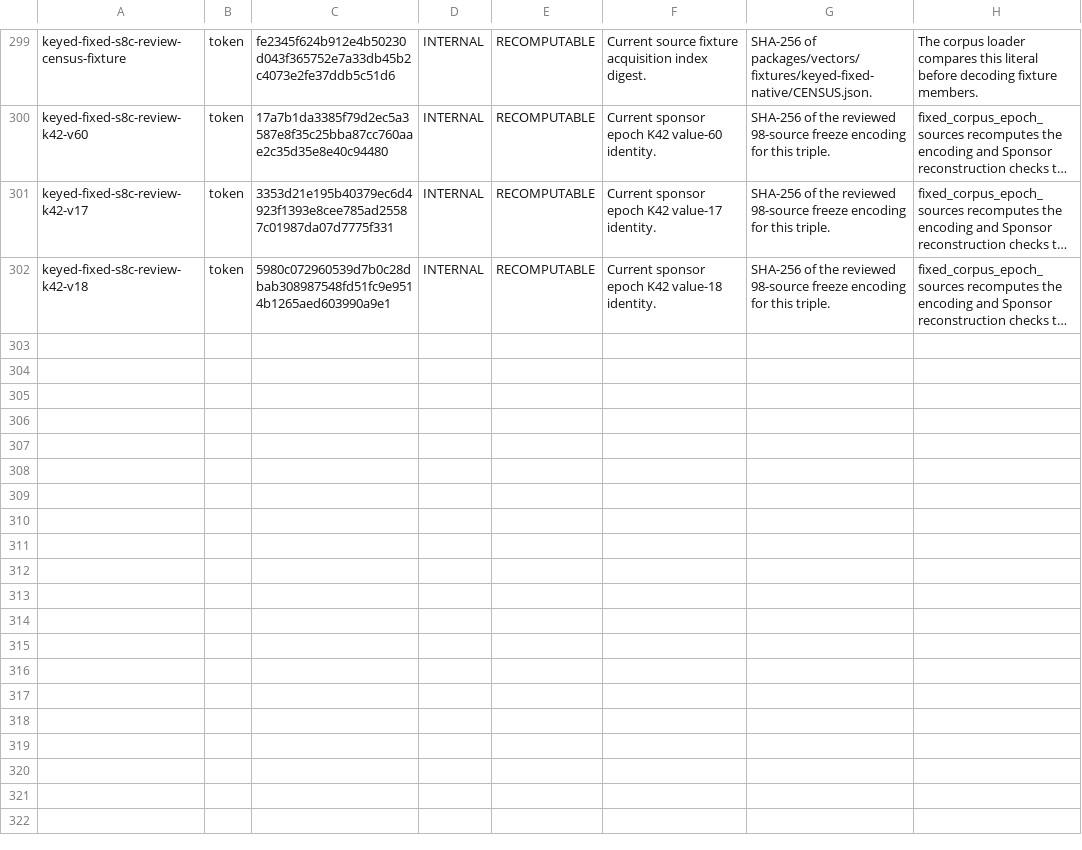
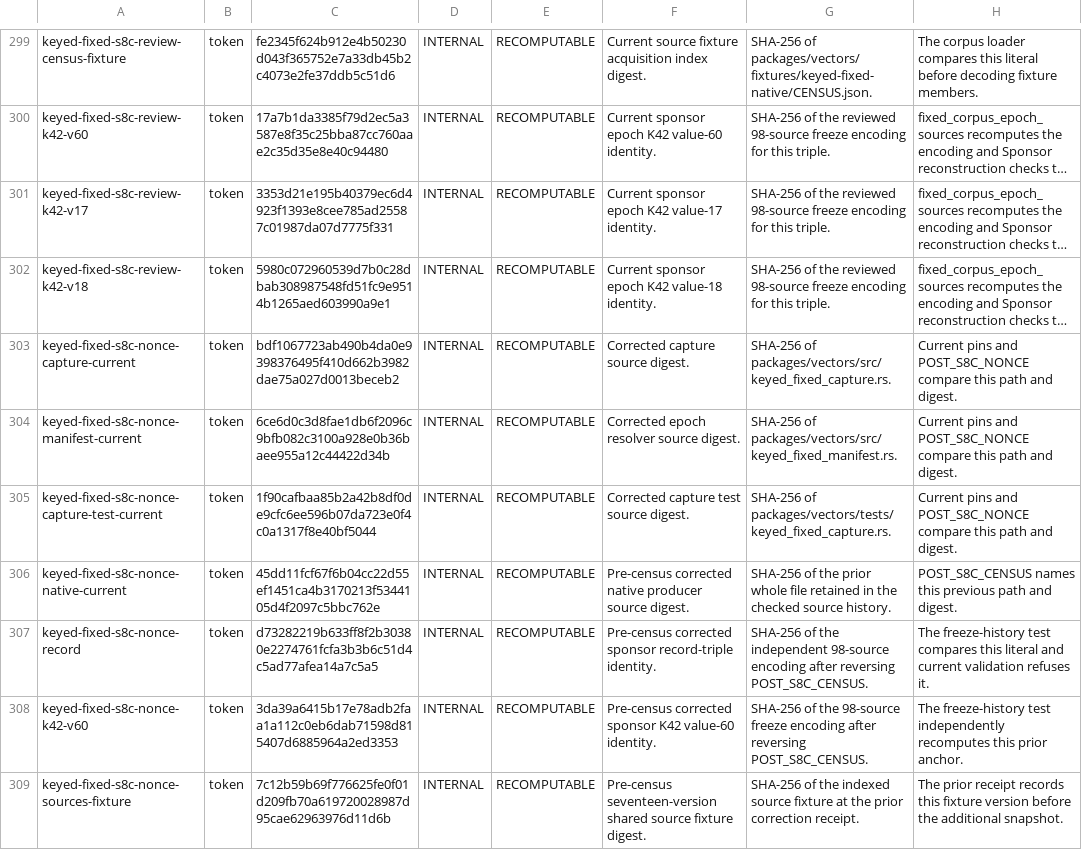
Before and after one commit to proof-commons/tripod, a TSV file: lint/hash-citation-families.tsv, drawn as a sheet; only a part is shown, gaps mark what is left out; long unchanged cells end in …; the diff covers the shown part only; the diff names each change by its address in the sheet, - before the commit and + after, or states it on an @@ line.

Commit message:
fix(vectors): reduce the second capture to nine records and retain every response on receipt
The second capture's first run stopped at an accepted control that the reference node's submission call refuses on its form, an explicit value beside a present nonce. The capture now selects six sponsor rows and three legacy-copy rows; the two present-nonce floor submissions are withdrawn without a substitute and that floor stays open. Every typed response and its timing are stored when they arrive, before any comparison of case, shape, weight, identity or outcome, because the first run's retained exchange lacked the node's answer; a mismatch still fails the family.

The census is derived from the subject selection and its roles in one function that the run stores, the checker compares all five counts and the ordered rows before sealing, and the gated corpus control writes and checks the census through the producer's own functions, so a census that no longer matches the selection is refused in the gate and not only on a node. The sponsor owner and the covenant leaf are unchanged; the owner's digest and a valid signature are compared with an independent computation for all four value and nonce combinations, and a change of the nonce alone is refused as an invalid signature.

Five pinned sources change, so the step re-freezes: the failed run's epoch is preserved with its anchors, a corrected epoch is added with its own source map, every earlier inventory reconstructs and current validation refuses it, and the retained campaign rows replay from unchanged bytes. No native row of the second capture is claimed; the three legacy-copy rows rest on a reading of the node's source until the capture observes them. The independent review's two findings are corrected in this commit.

```diff
--- a/lint/hash-citation-families.tsv
+++ b/lint/hash-citation-families.tsv
+row 303: keyed-fixed-s8c-nonce-capture-current | token | bdf1067723ab490b4da0e9398376495f410d662b3982dae75a027d0013beceb2 | INTERNAL | RECOMPUTABLE | Corrected capture source digest. | SHA-256 of packages/vectors/src/keyed_fixed_capture.rs. | Current pins and POST_S8C_NONCE compare this path and digest.
+row 304: keyed-fixed-s8c-nonce-manifest-current | token | 6ce6d0c3d8fae1db6f2096c9bfb082c3100a928e0b36baee955a12c44422d34b | INTERNAL | RECOMPUTABLE | Corrected epoch resolver source digest. | SHA-256 of packages/vectors/src/keyed_fixed_manifest.rs. | Current pins and POST_S8C_NONCE compare this path and digest.
+row 305: keyed-fixed-s8c-nonce-capture-test-current | token | 1f90cafbaa85b2a42b8df0de9cfc6ee596b07da723e0f4c0a1317f8e40bf5044 | INTERNAL | RECOMPUTABLE | Corrected capture test source digest. | SHA-256 of packages/vectors/tests/keyed_fixed_capture.rs. | Current pins and POST_S8C_NONCE compare this path and digest.
+row 306: keyed-fixed-s8c-nonce-native-current | token | 45dd11fcf67f6b04cc22d55ef1451ca4b3170213f5344105d4f2097c5bbc762e | INTERNAL | RECOMPUTABLE | Pre-census corrected native producer source digest. | SHA-256 of the prior whole file retained in the checked source history. | POST_S8C_CENSUS names this previous path and digest.
+row 307: keyed-fixed-s8c-nonce-record | token | d73282219b633ff8f2b30380e2274761fcfa3b3b6c51d4c5ad77afea14a7c5a5 | INTERNAL | RECOMPUTABLE | Pre-census corrected sponsor record-triple identity. | SHA-256 of the independent 98-source encoding after reversing POST_S8C_CENSUS. | The freeze-history test compares this literal and current validation refuses it.
+row 308: keyed-fixed-s8c-nonce-k42-v60 | token | 3da39a6415b17e78adb2faa1a112c0eb6dab71598d815407d6885964a2ed3353 | INTERNAL | RECOMPUTABLE | Pre-census corrected sponsor K42 value-60 identity. | SHA-256 of the 98-source freeze encoding after reversing POST_S8C_CENSUS. | The freeze-history test independently recomputes this prior anchor.
+row 309: keyed-fixed-s8c-nonce-sources-fixture | token | 7c12b59b69f776625fe0f01d209fb70a619720028987d95cae62963976d11d6b | INTERNAL | RECOMPUTABLE | Pre-census seventeen-version shared source fixture digest. | SHA-256 of the indexed source fixture at the prior correction receipt. | The prior receipt records this fixture version before the additional snapshot.
```
Also changed, not shown: 7 added rows elsewhere in this file, 18 other files.
